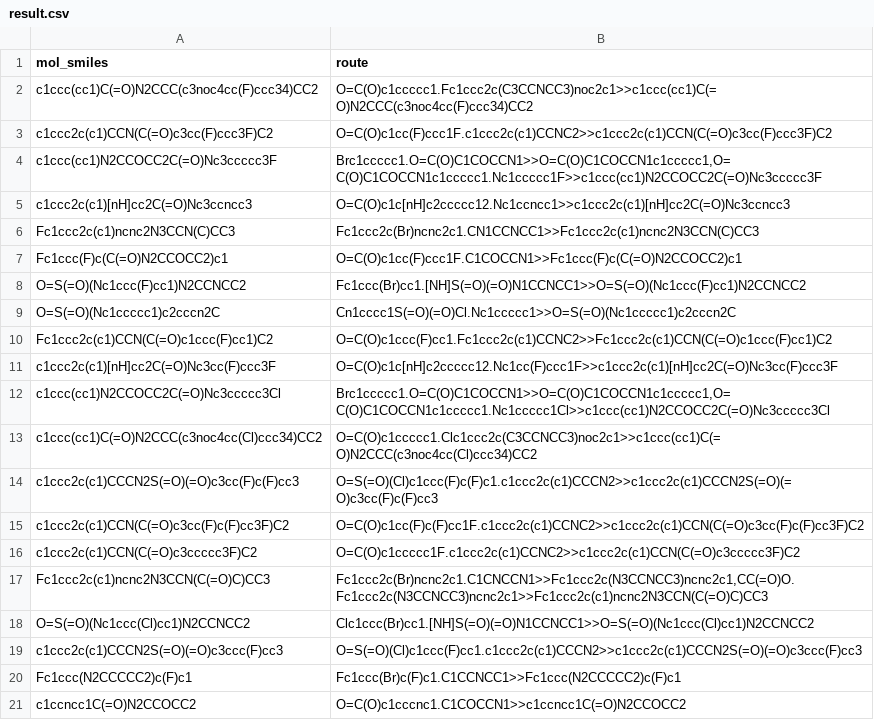
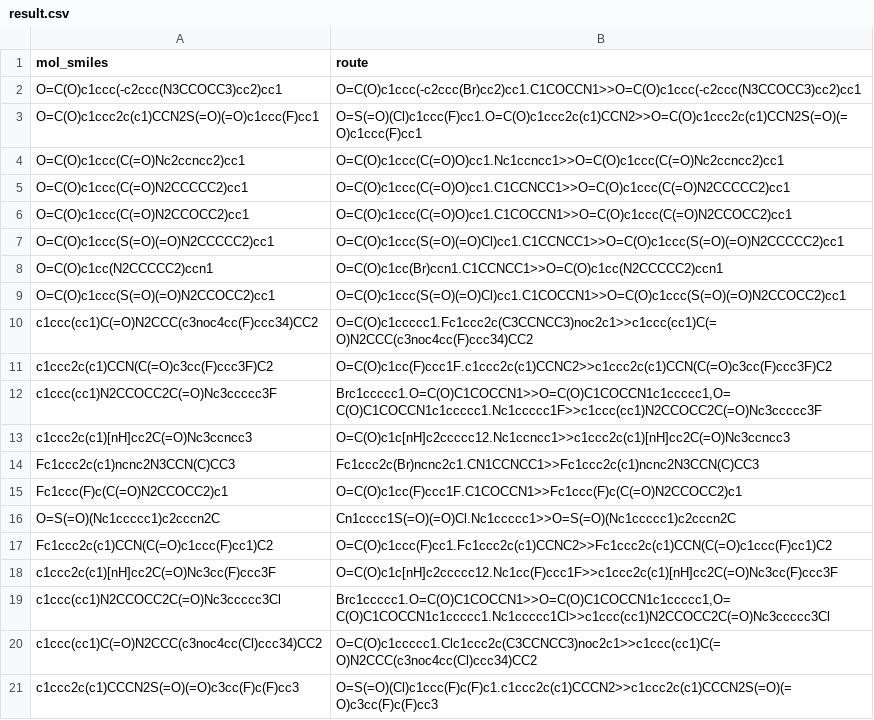
Before and after one commit to Zebra679096/molcraft-agent-run, a CSV file: output/result.csv, drawn as a sheet.

```diff
--- a/output/result.csv
+++ b/output/result.csv
@@ -1,2 +1,10 @@
 mol_smiles,route
+O=C(O)c1ccc(-c2ccc(N3CCOCC3)cc2)cc1,O=C(O)c1ccc(-c2ccc(Br)cc2)cc1.C1COCCN1>>O=C(O)c1ccc(-c2ccc(N3CCOCC3)cc2)cc1
+O=C(O)c1ccc2c(c1)CCN2S(=O)(=O)c1ccc(F)cc1,O=S(=O)(Cl)c1ccc(F)cc1.O=C(O)c1ccc2c(c1)CCN2>>O=C(O)c1ccc2c(c1)CCN2S(=O)(=O)c1ccc(F)cc1
+O=C(O)c1ccc(C(=O)Nc2ccncc2)cc1,O=C(O)c1ccc(C(=O)O)cc1.Nc1ccncc1>>O=C(O)c1ccc(C(=O)Nc2ccncc2)cc1
+O=C(O)c1ccc(C(=O)N2CCCCC2)cc1,O=C(O)c1ccc(C(=O)O)cc1.C1CCNCC1>>O=C(O)c1ccc(C(=O)N2CCCCC2)cc1
+O=C(O)c1ccc(C(=O)N2CCOCC2)cc1,O=C(O)c1ccc(C(=O)O)cc1.C1COCCN1>>O=C(O)c1ccc(C(=O)N2CCOCC2)cc1
+O=C(O)c1ccc(S(=O)(=O)N2CCCCC2)cc1,O=C(O)c1ccc(S(=O)(=O)Cl)cc1.C1CCNCC1>>O=C(O)c1ccc(S(=O)(=O)N2CCCCC2)cc1
+O=C(O)c1cc(N2CCCCC2)ccn1,O=C(O)c1cc(Br)ccn1.C1CCNCC1>>O=C(O)c1cc(N2CCCCC2)ccn1
+O=C(O)c1ccc(S(=O)(=O)N2CCOCC2)cc1,O=C(O)c1ccc(S(=O)(=O)Cl)cc1.C1COCCN1>>O=C(O)c1ccc(S(=O)(=O)N2CCOCC2)cc1
 c1ccc(cc1)C(=O)N2CCC(c3noc4cc(F)ccc34)CC2,O=C(O)c1ccccc1.Fc1ccc2c(C3CCNCC3)noc2c1>>c1ccc(cc1)C(=O)N2CCC(c3noc4cc(F)ccc34)CC2
@@ -7,3 +15,2 @@ Fc1ccc2c(c1)ncnc2N3CCN(C)CC3,Fc1ccc2c(Br)ncnc2c1.CN1CCNCC1>>Fc1ccc2c(c1)ncnc2N3C
 Fc1ccc(F)c(C(=O)N2CCOCC2)c1,O=C(O)c1cc(F)ccc1F.C1COCCN1>>Fc1ccc(F)c(C(=O)N2CCOCC2)c1
-O=S(=O)(Nc1ccc(F)cc1)N2CCNCC2,Fc1ccc(Br)cc1.[NH]S(=O)(=O)N1CCNCC1>>O=S(=O)(Nc1ccc(F)cc1)N2CCNCC2
 O=S(=O)(Nc1ccccc1)c2cccn2C,Cn1cccc1S(=O)(=O)Cl.Nc1ccccc1>>O=S(=O)(Nc1ccccc1)c2cccn2C
@@ -14,8 +21 @@ c1ccc(cc1)C(=O)N2CCC(c3noc4cc(Cl)ccc34)CC2,O=C(O)c1ccccc1.Clc1ccc2c(C3CCNCC3)noc
 c1ccc2c(c1)CCCN2S(=O)(=O)c3cc(F)c(F)cc3,O=S(=O)(Cl)c1ccc(F)c(F)c1.c1ccc2c(c1)CCCN2>>c1ccc2c(c1)CCCN2S(=O)(=O)c3cc(F)c(F)cc3
-c1ccc2c(c1)CCN(C(=O)c3cc(F)c(F)cc3F)C2,O=C(O)c1cc(F)c(F)cc1F.c1ccc2c(c1)CCNC2>>c1ccc2c(c1)CCN(C(=O)c3cc(F)c(F)cc3F)C2
-c1ccc2c(c1)CCN(C(=O)c3ccccc3F)C2,O=C(O)c1ccccc1F.c1ccc2c(c1)CCNC2>>c1ccc2c(c1)CCN(C(=O)c3ccccc3F)C2
-Fc1ccc2c(c1)ncnc2N3CCN(C(=O)C)CC3,"Fc1ccc2c(Br)ncnc2c1.C1CNCCN1>>Fc1ccc2c(N3CCNCC3)ncnc2c1,CC(=O)O.Fc1ccc2c(N3CCNCC3)ncnc2c1>>Fc1ccc2c(c1)ncnc2N3CCN(C(=O)C)CC3"
-O=S(=O)(Nc1ccc(Cl)cc1)N2CCNCC2,Clc1ccc(Br)cc1.[NH]S(=O)(=O)N1CCNCC1>>O=S(=O)(Nc1ccc(Cl)cc1)N2CCNCC2
-c1ccc2c(c1)CCCN2S(=O)(=O)c3ccc(F)cc3,O=S(=O)(Cl)c1ccc(F)cc1.c1ccc2c(c1)CCCN2>>c1ccc2c(c1)CCCN2S(=O)(=O)c3ccc(F)cc3
-Fc1ccc(N2CCCCC2)c(F)c1,Fc1ccc(Br)c(F)c1.C1CCNCC1>>Fc1ccc(N2CCCCC2)c(F)c1
-c1ccncc1C(=O)N2CCOCC2,O=C(O)c1cccnc1.C1COCCN1>>c1ccncc1C(=O)N2CCOCC2
```
Also changed, not shown: 6 other files.
